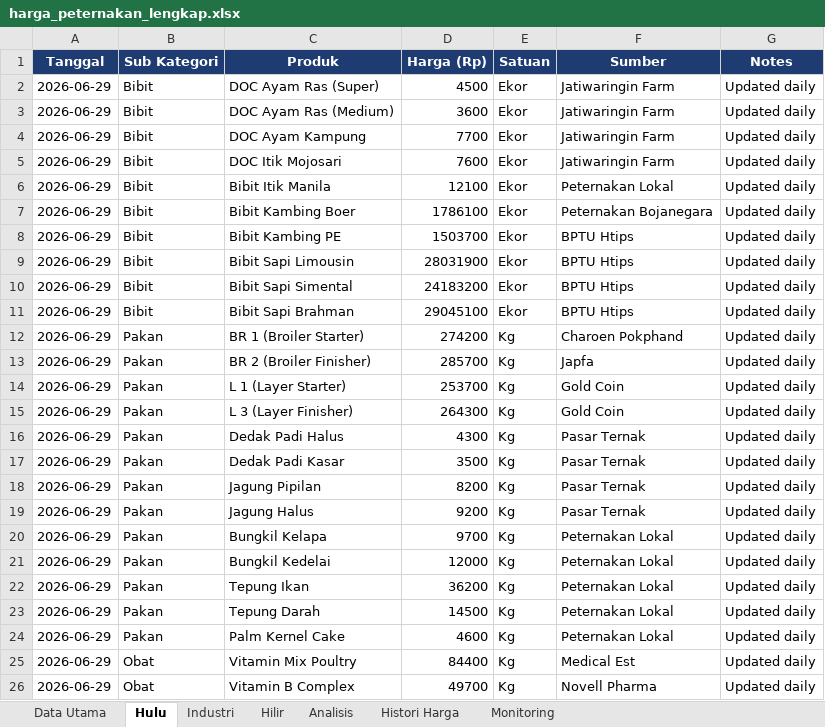
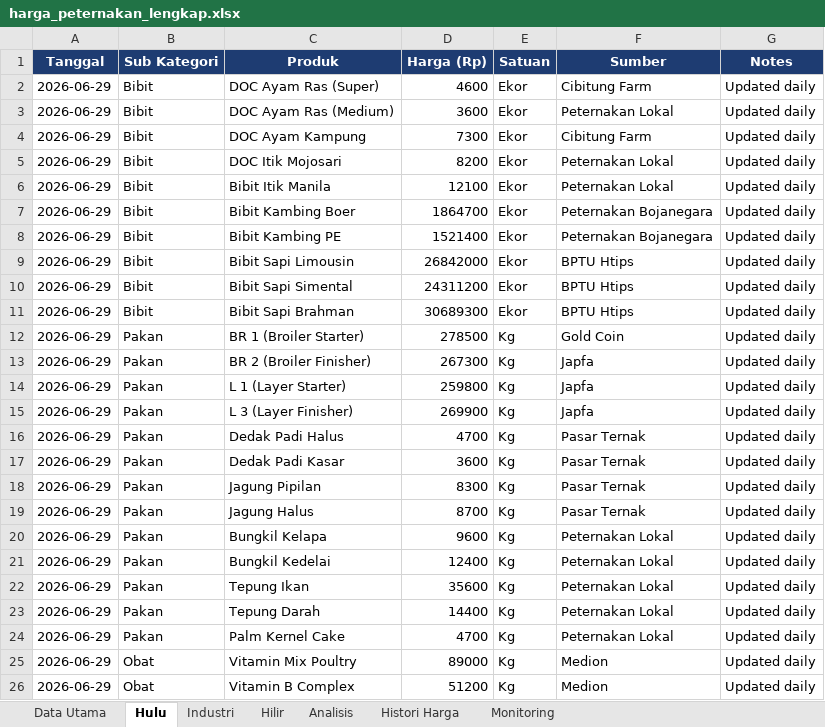
Before and after one commit to adiorany3/sembako-dashboard, an Excel workbook: data/harga_peternakan_lengkap.xlsx, sheet Hulu, drawn as a sheet; only a part is shown; values as stored, in another font and other column widths than the file's, no borders; the diff covers the shown part only; the diff names each change by its address in the sheet, - before the commit and + after, or states it on an @@ line.

```diff
--- a/data/harga_peternakan_lengkap.xlsx (sheet Hulu)
+++ b/data/harga_peternakan_lengkap.xlsx (sheet Hulu)
-D2 (Harga (Rp)): 4500
+D2 (Harga (Rp)): 4600
-F2 (Sumber): Jatiwaringin Farm
+F2 (Sumber): Cibitung Farm
-F3 (Sumber): Jatiwaringin Farm
+F3 (Sumber): Peternakan Lokal
-D4 (Harga (Rp)): 7700
+D4 (Harga (Rp)): 7300
-F4 (Sumber): Jatiwaringin Farm
+F4 (Sumber): Cibitung Farm
-D5 (Harga (Rp)): 7600
+D5 (Harga (Rp)): 8200
-F5 (Sumber): Jatiwaringin Farm
+F5 (Sumber): Peternakan Lokal
-D7 (Harga (Rp)): 1786100
+D7 (Harga (Rp)): 1864700
-D8 (Harga (Rp)): 1503700
+D8 (Harga (Rp)): 1521400
-F8 (Sumber): BPTU Htips
+F8 (Sumber): Peternakan Bojanegara
-D9 (Harga (Rp)): 28031900
+D9 (Harga (Rp)): 26842000
-D10 (Harga (Rp)): 24183200
+D10 (Harga (Rp)): 24311200
-D11 (Harga (Rp)): 29045100
+D11 (Harga (Rp)): 30689300
-D12 (Harga (Rp)): 274200
+D12 (Harga (Rp)): 278500
-F12 (Sumber): Charoen Pokphand
+F12 (Sumber): Gold Coin
-D13 (Harga (Rp)): 285700
+D13 (Harga (Rp)): 267300
-D14 (Harga (Rp)): 253700
+D14 (Harga (Rp)): 259800
-F14:F15 (Sumber): Gold Coin
+F14:F15 (Sumber): Japfa
-D15 (Harga (Rp)): 264300
+D15 (Harga (Rp)): 269900
-D16 (Harga (Rp)): 4300
+D16 (Harga (Rp)): 4700
-D17 (Harga (Rp)): 3500
+D17 (Harga (Rp)): 3600
-D18 (Harga (Rp)): 8200
+D18 (Harga (Rp)): 8300
-D19 (Harga (Rp)): 9200
+D19 (Harga (Rp)): 8700
-D20 (Harga (Rp)): 9700
+D20 (Harga (Rp)): 9600
-D21 (Harga (Rp)): 12000
+D21 (Harga (Rp)): 12400
-D22 (Harga (Rp)): 36200
+D22 (Harga (Rp)): 35600
-D23 (Harga (Rp)): 14500
+D23 (Harga (Rp)): 14400
-D24 (Harga (Rp)): 4600
+D24 (Harga (Rp)): 4700
-D25 (Harga (Rp)): 84400
+D25 (Harga (Rp)): 89000
-F25 (Sumber): Medical Est
+F25 (Sumber): Medion
-D26 (Harga (Rp)): 49700
+D26 (Harga (Rp)): 51200
-F26 (Sumber): Novell Pharma
+F26 (Sumber): Medion
```
Also changed, not shown: 12 edited cells elsewhere in this sheet, sheet Data Utama, sheet Hilir, sheet Industri, data/bi_rate_inflasi.xlsx, data/harga_minyak.xlsx, 10 other files.
